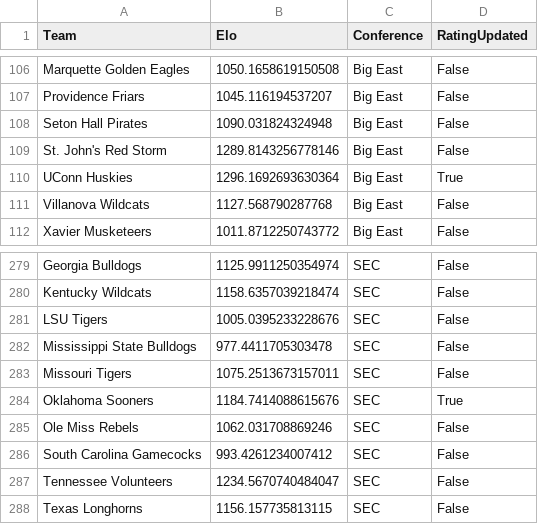
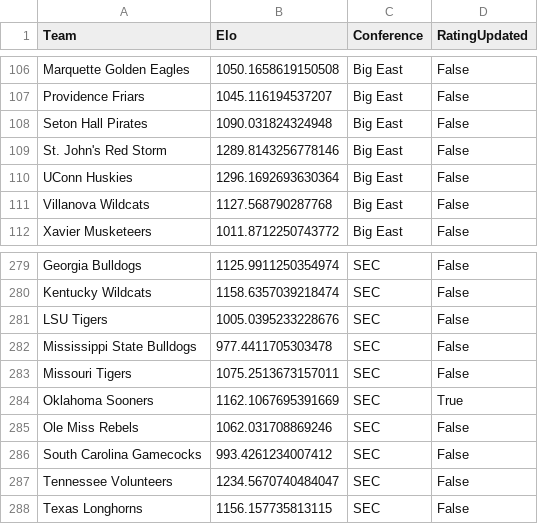
Before and after one commit to AEIRatings/aeiratings.github.io, a CSV file: data/mcbb.csv, drawn as a sheet; only a part is shown, gaps mark what is left out; the diff covers the shown part only.

```diff
--- a/data/mcbb.csv
+++ b/data/mcbb.csv
@@ -109,3 +109,3 @@ Seton Hall Pirates,1090.031824324948,Big East,False
 St. John's Red Storm,1289.8143256778146,Big East,False
-UConn Huskies,1296.1692693630364,Big East,True
+UConn Huskies,1296.1692693630364,Big East,False
 Villanova Wildcats,1127.568790287768,Big East,False
@@ -283,3 +283,3 @@ Mississippi State Bulldogs,977.4411705303478,SEC,False
 Missouri Tigers,1075.2513673157011,SEC,False
-Oklahoma Sooners,1184.7414088615676,SEC,True
+Oklahoma Sooners,1162.1067695391669,SEC,True
 Ole Miss Rebels,1062.031708869246,SEC,False
```
Also changed, not shown: 10 edited cells elsewhere in this file.
